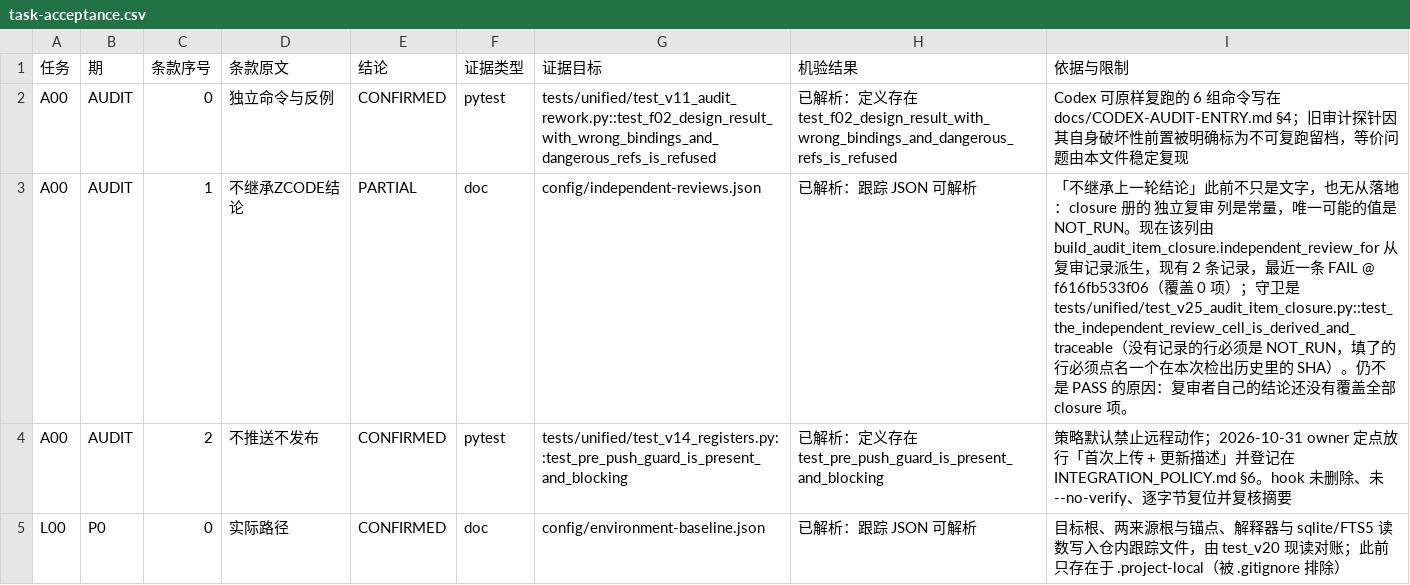
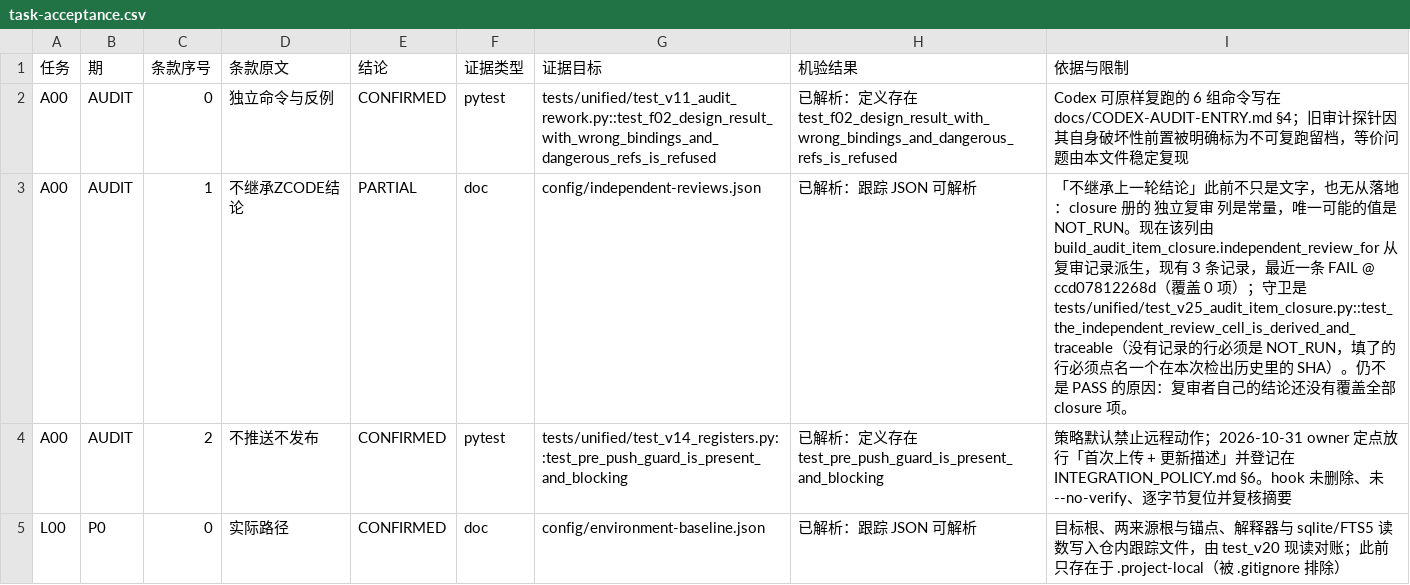
Before and after one commit to DTALEX66/AI-WORK-LAB, a CSV file: migration/task-acceptance.csv, drawn as a sheet; only a part is shown.

Commit message:
第 3 轮复审落账：FAIL 与两个阻断按原文进记录，verified_items 留空所以 20 格仍是 NOT_RUN

```diff
--- a/migration/task-acceptance.csv
+++ b/migration/task-acceptance.csv
@@ -2,3 +2,3 @@
 A00,AUDIT,0,独立命令与反例,CONFIRMED,pytest,tests/unified/test_v11_audit_rework.py::test_f02_design_result_with_wrong_bindings_and_dangerous_refs_is_refused,已解析：定义存在 test_f02_design_result_with_wrong_bindings_and_dangerous_refs_is_refused,Codex 可原样复跑的 6 组命令写在 docs/CODEX-AUDIT-ENTRY.md §4；旧审计探针因其自身破坏性前置被明确标为不可复跑留档，等价问题由本文件稳定复现
-A00,AUDIT,1,不继承ZCODE结论,PARTIAL,doc,config/independent-reviews.json,已解析：跟踪 JSON 可解析,「不继承上一轮结论」此前不只是文字，也无从落地：closure 册的 独立复审 列是常量，唯一可能的值是 NOT_RUN。现在该列由 build_audit_item_closure.independent_review_for 从复审记录派生，现有 2 条记录，最近一条 FAIL @ f616fb533f06（覆盖 0 项）；守卫是 tests/unified/test_v25_audit_item_closure.py::test_the_independent_review_cell_is_derived_and_traceable（没有记录的行必须是 NOT_RUN，填了的行必须点名一个在本次检出历史里的 SHA）。仍不是 PASS 的原因：复审者自己的结论还没有覆盖全部 closure 项。
+A00,AUDIT,1,不继承ZCODE结论,PARTIAL,doc,config/independent-reviews.json,已解析：跟踪 JSON 可解析,「不继承上一轮结论」此前不只是文字，也无从落地：closure 册的 独立复审 列是常量，唯一可能的值是 NOT_RUN。现在该列由 build_audit_item_closure.independent_review_for 从复审记录派生，现有 3 条记录，最近一条 FAIL @ ccd07812268d（覆盖 0 项）；守卫是 tests/unified/test_v25_audit_item_closure.py::test_the_independent_review_cell_is_derived_and_traceable（没有记录的行必须是 NOT_RUN，填了的行必须点名一个在本次检出历史里的 SHA）。仍不是 PASS 的原因：复审者自己的结论还没有覆盖全部 closure 项。
 A00,AUDIT,2,不推送不发布,CONFIRMED,pytest,tests/unified/test_v14_registers.py::test_pre_push_guard_is_present_and_blocking,已解析：定义存在 test_pre_push_guard_is_present_and_blocking,策略默认禁止远程动作；2026-10-31 owner 定点放行「首次上传 + 更新描述」并登记在 INTEGRATION_POLICY.md §6。hook 未删除、未 --no-verify、逐字节复位并复核摘要
```
Also changed, not shown: 4 other files.
